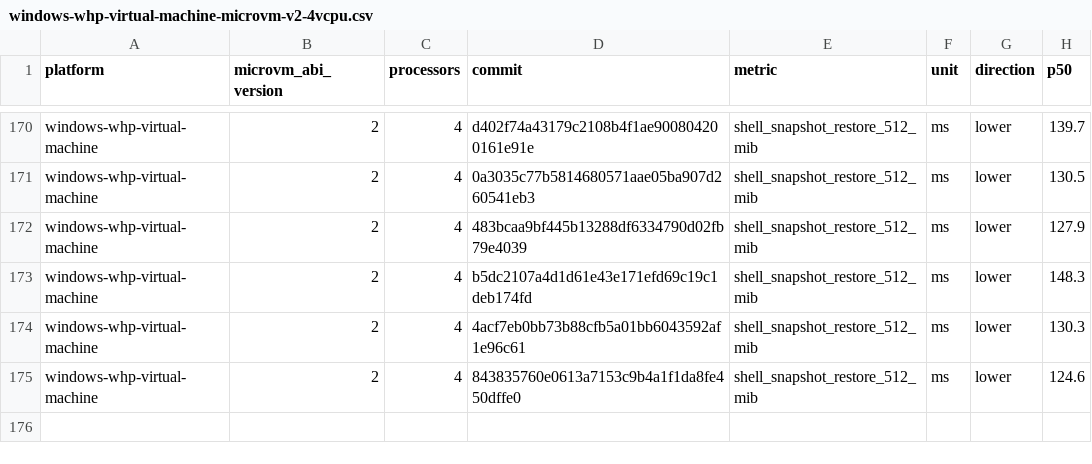
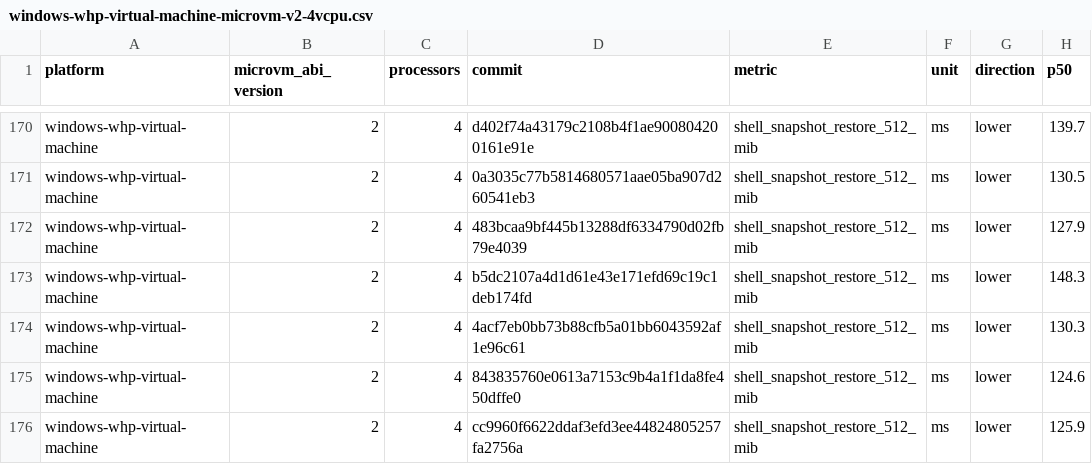
Before and after one commit to 56steve/nvx, a CSV file: data/windows-whp-virtual-machine-microvm-v2-4vcpu.csv, drawn as a sheet; only a part is shown, gaps mark what is left out; the diff names each change by its address in the sheet, - before the commit and + after, or states it on an @@ line.

```diff
--- a/data/windows-whp-virtual-machine-microvm-v2-4vcpu.csv
+++ b/data/windows-whp-virtual-machine-microvm-v2-4vcpu.csv
+row 176: windows-whp-virtual-machine | 2 | 4 | cc9960f6622ddaf3efd3ee44824805257fa2756a | shell_snapshot_restore_512_mib | ms | lower | 125.9
```
Also changed, not shown: data/linux-kvm-virtual-machine-microvm-v2-1vcpu.csv, data/linux-mshv-virtual-machine-microvm-v2-1vcpu.csv, 9 other files.
